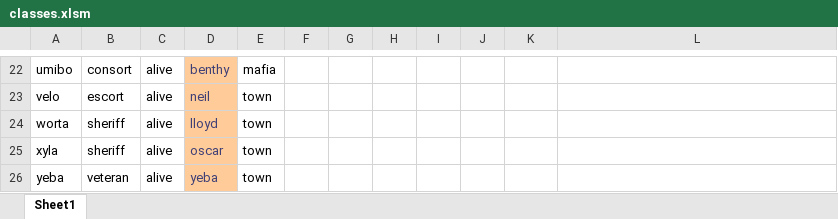
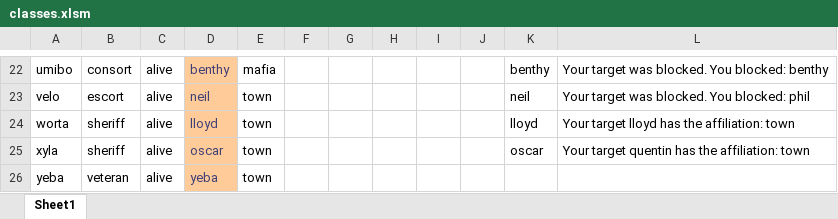
Before and after one commit to Corneliuscob/Excel-Mafia, an Excel workbook: classes.xlsm, sheet Sheet1, drawn as a sheet; only a part is shown, gaps mark what is left out; values as stored, in another font and other column widths than the file's, no borders; the diff covers the shown part only; the diff names each change by its address in the sheet, - before the commit and + after, or states it on an @@ line.

```diff
--- a/classes.xlsm (sheet Sheet1)
+++ b/classes.xlsm (sheet Sheet1)
-K22: (empty)
+K22: benthy
-L22: (empty)
+L22: Your target was blocked. You blocked: benthy
-K23: (empty)
+K23: neil
-L23: (empty)
+L23: Your target was blocked. You blocked: phil
-K24: (empty)
+K24: lloyd
-L24: (empty)
+L24: Your target lloyd has the affiliation: town
-K25: (empty)
+K25: oscar
-L25: (empty)
+L25: Your target quentin has the affiliation: town
```
Also changed, not shown: 34 edited cells elsewhere in this sheet.
